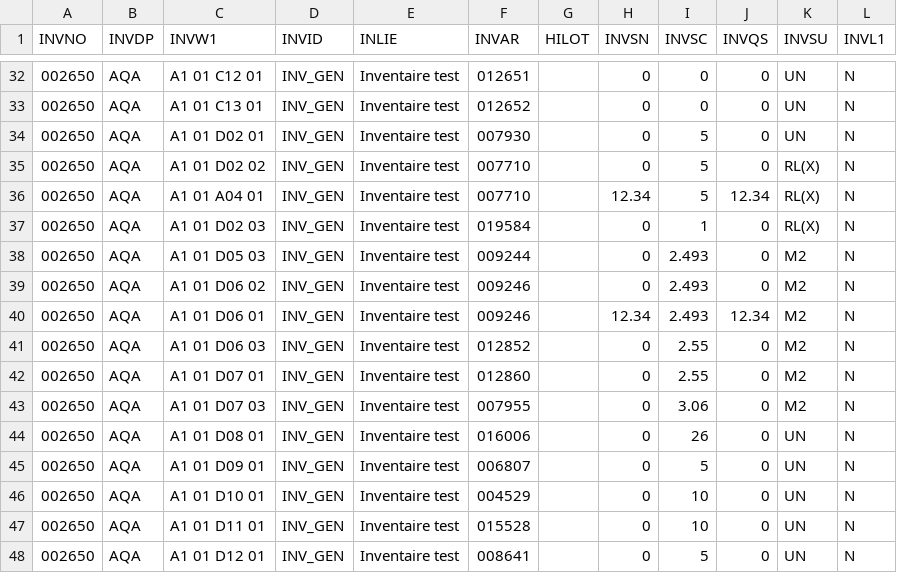
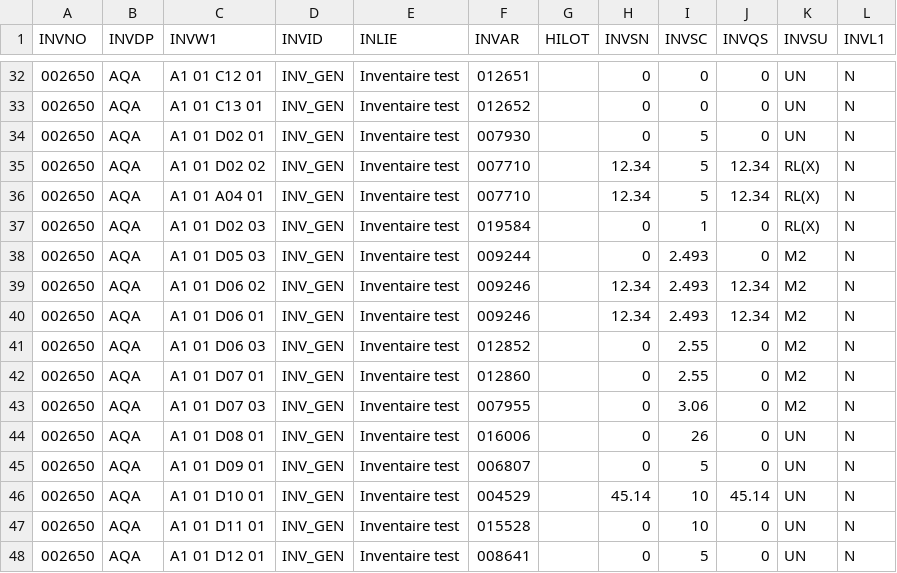
Before and after one commit to InformatiqueARBA/ArbaConnect, a CSV file: public/csv/inventory/inventory_sheets/I_002650.csv (was public/csv/inventory/I_002650.csv), drawn as a sheet; only a part is shown, gaps mark what is left out.

```diff
--- a/public/csv/inventory/I_002650.csv
+++ b/public/csv/inventory/inventory_sheets/I_002650.csv
@@ -34,3 +34,3 @@ INVNO;INVDP;INVW1;INVID;INLIE;INVAR;HILOT;INVSN;INVSC;INVQS;INVSU;INVL1
 002650;AQA;"A1 01 D02 01";INV_GEN;"Inventaire test";007930;;0;5;0;UN;N
-002650;AQA;"A1 01 D02 02";INV_GEN;"Inventaire test";007710;;0;5;0;RL(X);N
+002650;AQA;"A1 01 D02 02";INV_GEN;"Inventaire test";007710;;12.34;5;12.34;RL(X);N
 002650;AQA;"A1 01 A04 01";INV_GEN;"Inventaire test";007710;;12.34;5;12.34;RL(X);N
@@ -38,3 +38,3 @@ INVNO;INVDP;INVW1;INVID;INLIE;INVAR;HILOT;INVSN;INVSC;INVQS;INVSU;INVL1
 002650;AQA;"A1 01 D05 03";INV_GEN;"Inventaire test";009244;;0;2.493;0;M2;N
-002650;AQA;"A1 01 D06 02";INV_GEN;"Inventaire test";009246;;0;2.493;0;M2;N
+002650;AQA;"A1 01 D06 02";INV_GEN;"Inventaire test";009246;;12.34;2.493;12.34;M2;N
 002650;AQA;"A1 01 D06 01";INV_GEN;"Inventaire test";009246;;12.34;2.493;12.34;M2;N
@@ -45,3 +45,3 @@ INVNO;INVDP;INVW1;INVID;INLIE;INVAR;HILOT;INVSN;INVSC;INVQS;INVSU;INVL1
 002650;AQA;"A1 01 D09 01";INV_GEN;"Inventaire test";006807;;0;5;0;UN;N
-002650;AQA;"A1 01 D10 01";INV_GEN;"Inventaire test";004529;;0;10;0;UN;N
+002650;AQA;"A1 01 D10 01";INV_GEN;"Inventaire test";004529;;45.14;10;45.14;UN;N
 002650;AQA;"A1 01 D11 01";INV_GEN;"Inventaire test";015528;;0;10;0;UN;N
```
Also changed, not shown: 21 other files.
